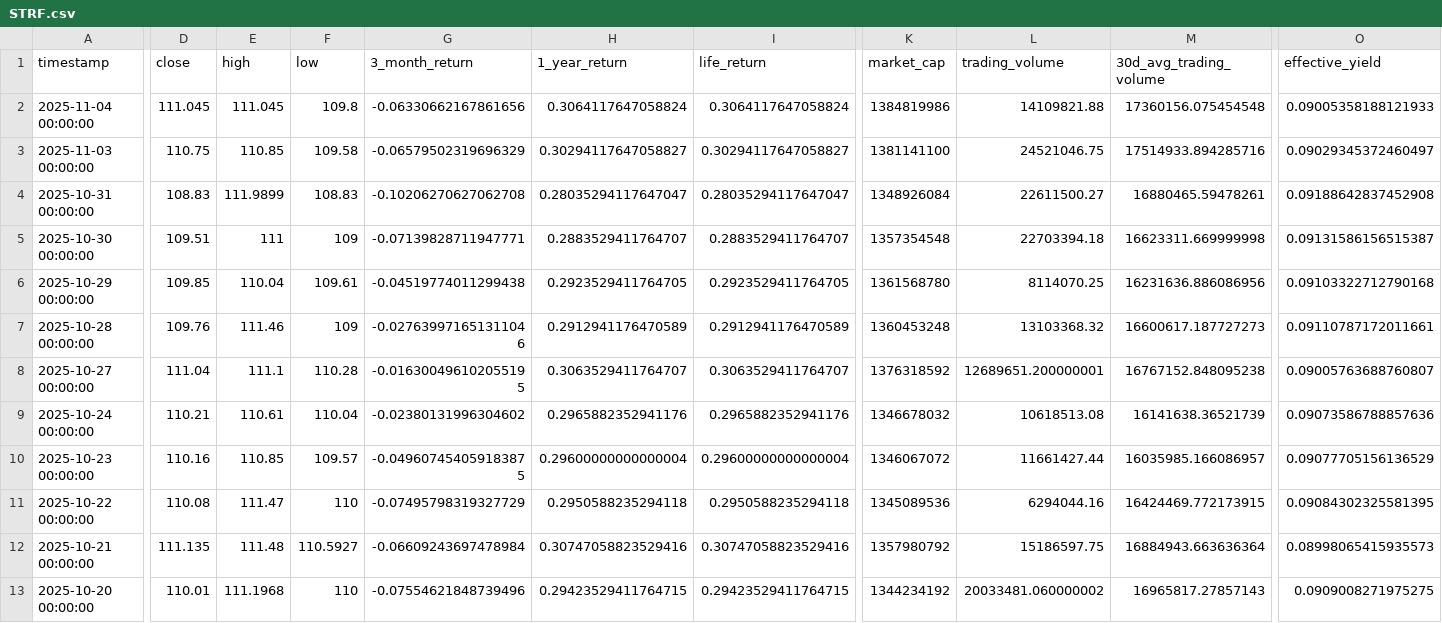
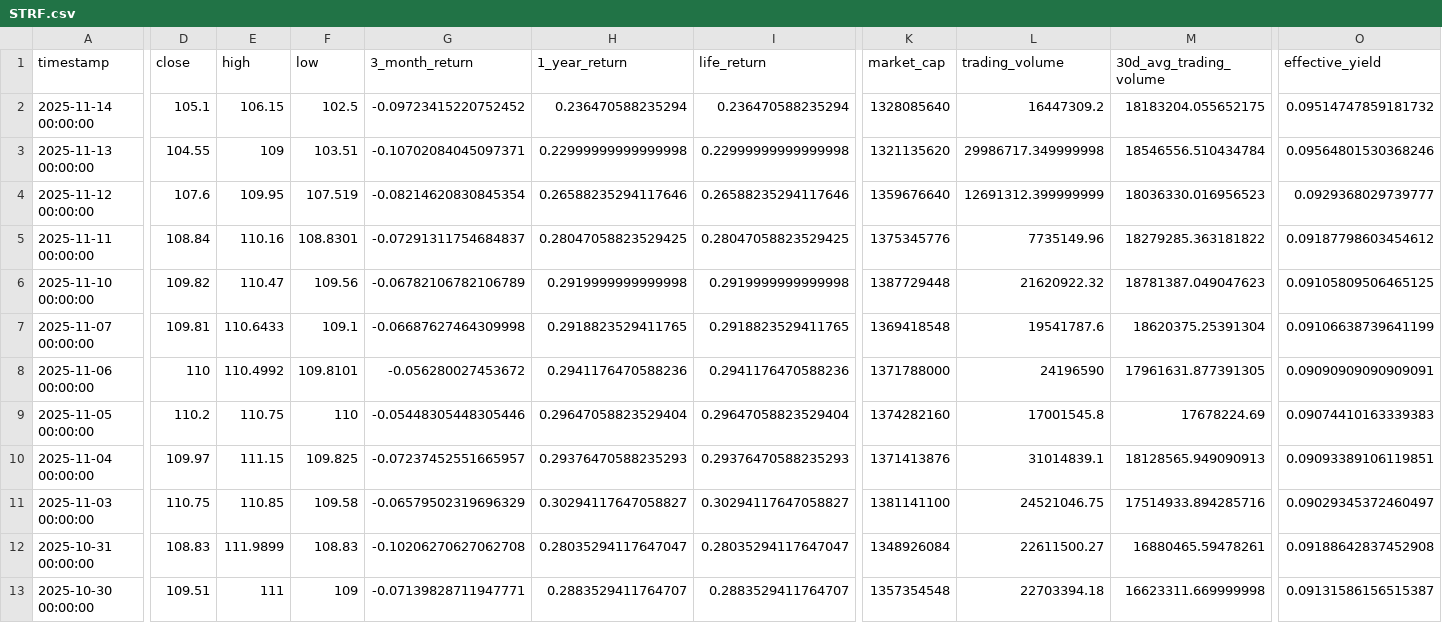
Before and after one commit to posix4e/btc-mnav-rainbow, a CSV file: STRF.csv, drawn as a sheet; only a part is shown, gaps mark what is left out; the shorter side is filled out with more unchanged rows; addresses are those after the commit; rows hold the shown columns only; the diff covers the shown part only; the diff names each change by its address in the sheet, - before the commit and + after, or states it on an @@ line.

```diff
--- a/STRF.csv
+++ b/STRF.csv
+row 2: 2025-11-14 00:00:00 | 105.1 | 106.15 | 102.5 | -0.09723415220752452 | 0.236470588235294 | 0.236470588235294 | 1328085640 | 16447309.2 | 18183204.055652175 | 0.09514747859181732
+row 3: 2025-11-13 00:00:00 | 104.55 | 109 | 103.51 | -0.10702084045097371 | 0.22999999999999998 | 0.22999999999999998 | 1321135620 | 29986717.349999998 | 18546556.510434784 | 0.09564801530368246
+row 4: 2025-11-12 00:00:00 | 107.6 | 109.95 | 107.519 | -0.08214620830845354 | 0.26588235294117646 | 0.26588235294117646 | 1359676640 | 12691312.399999999 | 18036330.016956523 | 0.0929368029739777
+row 5: 2025-11-11 00:00:00 | 108.84 | 110.16 | 108.8301 | -0.07291311754684837 | 0.28047058823529425 | 0.28047058823529425 | 1375345776 | 7735149.96 | 18279285.363181822 | 0.09187798603454612
+row 6: 2025-11-10 00:00:00 | 109.82 | 110.47 | 109.56 | -0.06782106782106789 | 0.2919999999999998 | 0.2919999999999998 | 1387729448 | 21620922.32 | 18781387.049047623 | 0.09105809506465125
+row 7: 2025-11-07 00:00:00 | 109.81 | 110.6433 | 109.1 | -0.06687627464309998 | 0.2918823529411765 | 0.2918823529411765 | 1369418548 | 19541787.6 | 18620375.25391304 | 0.09106638739641199
+row 8: 2025-11-06 00:00:00 | 110 | 110.4992 | 109.8101 | -0.056280027453672 | 0.2941176470588236 | 0.2941176470588236 | 1371788000 | 24196590 | 17961631.877391305 | 0.09090909090909091
+row 9: 2025-11-05 00:00:00 | 110.2 | 110.75 | 110 | -0.05448305448305446 | 0.29647058823529404 | 0.29647058823529404 | 1374282160 | 17001545.8 | 17678224.69 | 0.09074410163339383
-D10 (close): 111.045
+D10 (close): 109.97
-E10 (high): 111.045
+E10 (high): 111.15
-F10 (low): 109.8
+F10 (low): 109.825
-G10 (3_month_return): -0.06330662167861656
+G10 (3_month_return): -0.07237452551665957
-H10 (1_year_return): 0.3064117647058824
+H10 (1_year_return): 0.29376470588235293
-I10 (life_return): 0.3064117647058824
+I10 (life_return): 0.29376470588235293
-K10 (market_cap): 1384819986
+K10 (market_cap): 1371413876
-L10 (trading_volume): 14109821.88
+L10 (trading_volume): 31014839.1
-M10 (30d_avg_trading_volume): 17360156.075454548
+M10 (30d_avg_trading_volume): 18128565.949090913
-O10 (effective_yield): 0.09005358188121933
+O10 (effective_yield): 0.09093389106119851
```
Also changed, not shown: 5 edited cells elsewhere in this file, MSTR.csv, STRC.csv, 2 other files.
